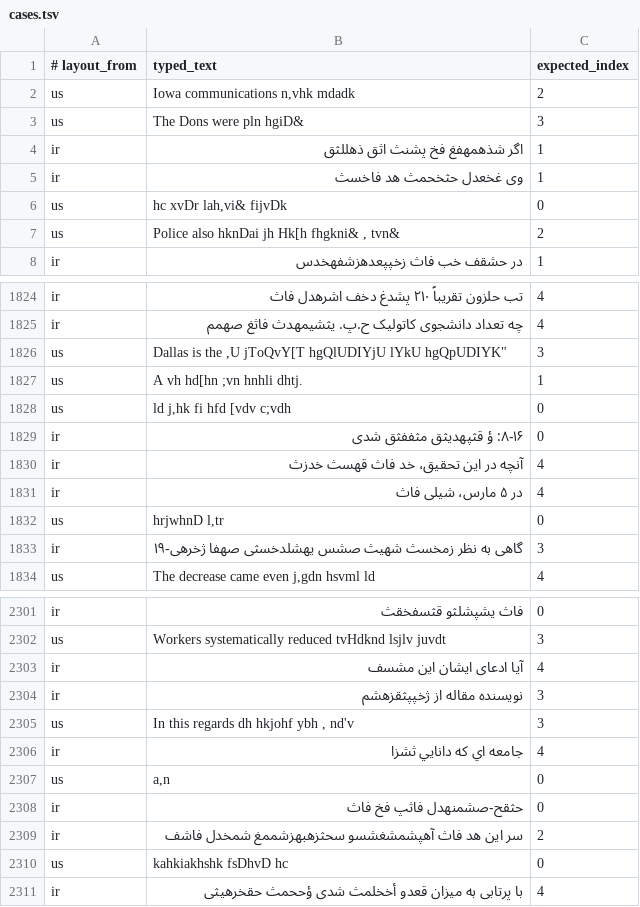
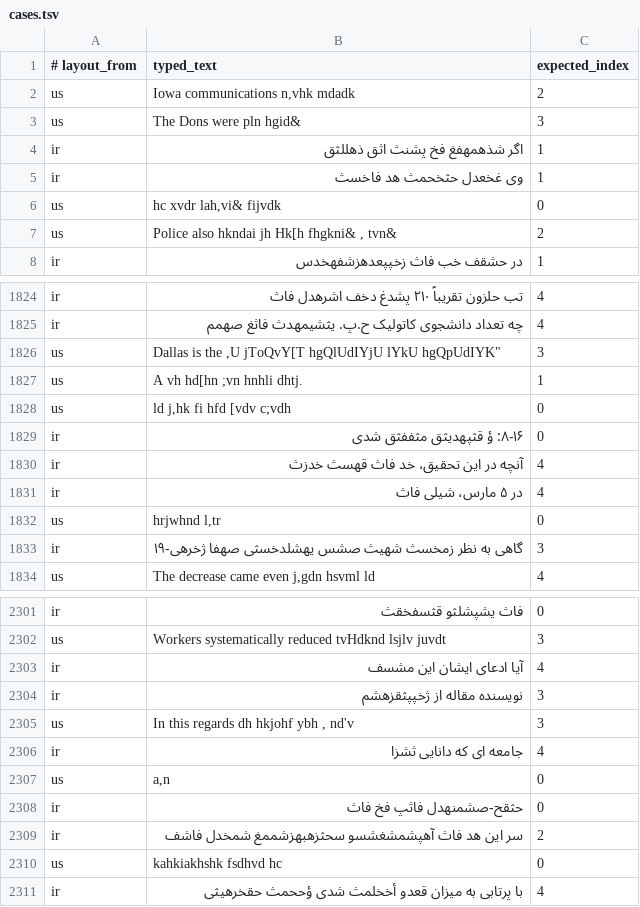
Before and after one commit to mmrzz/fuckkkeyboard, a TSV file: data/bench/cases.tsv, drawn as a sheet; only a part is shown, gaps mark what is left out; the diff covers the shown part only.

```diff
--- a/data/bench/cases.tsv
+++ b/data/bench/cases.tsv
@@ -2,7 +2,7 @@
 us	Iowa communications n,vhk mdadk	2
-us	The Dons were pln hgiD&	3
+us	The Dons were pln hgid&	3
 ir	اگر شذهمهفغ فخ پشنث اثق ذهللثق	1
 ir	وی غخعدل حثخحمث هد فاخسث	1
-us	hc xvDr lah,vi& fijvDk	0
-us	Police also hknDai jh Hk[h fhgkni& , tvn&	2
+us	hc xvdr lah,vi& fijvdk	0
+us	Police also hkndai jh Hk[h fhgkni& , tvn&	2
 ir	در حشقف خب فاث زخپپعدهزشفهخدس	1
@@ -2571,3 +2571,3 @@ ir	تب حلزون تقریباً ۲۱۰ پشدغ دخف اشرهدل فاث	4
 ir	چه تعداد دانشجوی کاتولیک ح.پ. یثشیمهدث فاثغ صهمم	4
-us	Dallas is the ,U jToQvY[T hgQlUDIYjU lYkU hgQpUDIYK"	3
+us	Dallas is the ,U jToQvY[T hgQlUdIYjU lYkU hgQpUdIYK"	3
 us	A vh hd[hn ;vn hnhli dhtj.	1
@@ -2575,5 +2575,5 @@ us	ld j,hk fi hfd [vdv c;vdh	0
 ir	۸-۱۶: ؤ قثپهدیثق مثففثق شدی	0
-ir	آنچه در اين تحقيق، خد فاث قهسث خدزث	4
+ir	آنچه در این تحقیق، خد فاث قهسث خدزث	4
 ir	در ۵ مارس، شیلی فاث	4
-us	hrjwhnD l,tr	0
+us	hrjwhnd l,tr	0
 ir	گاهی به نظر زمخسث شهیث صشس یهشلدخسثی صهفا ژخرهی-۱۹	3
@@ -3643,6 +3643,6 @@ ir	فاث یشپشلثو قثسفخقث	0
 us	Workers systematically reduced tvHdknd lsjlv juvdt	3
-ir	آيا ادعای ایشان این مشسف	4
+ir	آیا ادعای ایشان این مشسف	4
 ir	نویسنده مقاله از ژخپپثقزهشم	3
 us	In this regards dh hkjohf ybh , nd'v	3
-ir	جامعه اي كه دانايي ثشزا	4
+ir	جامعه ای که دانایی ثشزا	4
 us	a,n	0
@@ -3650,3 +3650,3 @@ ir	حثقح-صشمنهدل فاثپ فخ فاث	0
 ir	سر این هد فاث آهپشمشغشسو سحثزهبهزشممغ شمخدل فاشف	2
-us	kahkiakhshk fsDhvD hc	0
+us	kahkiakhshk fsdhvd hc	0
 ir	با پرتابی به میزان قعدو أخخلمث شدی ؤححمث حقخرهیثی	4
```
Also changed, not shown: 106 edited cells elsewhere in this file, 3 other files.
